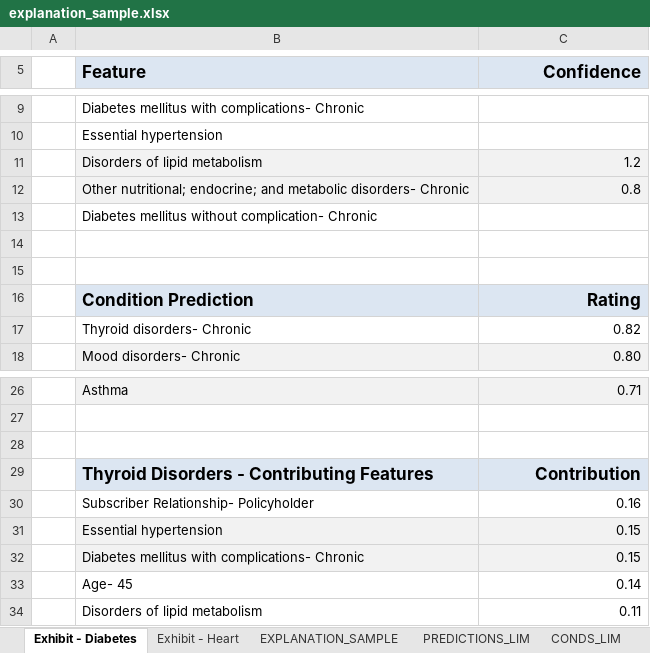
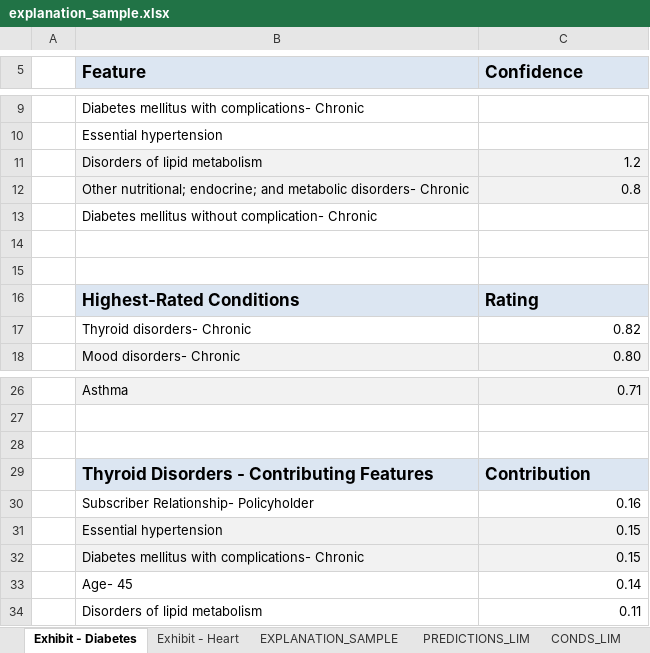
Before and after one commit to Milliman-PRM/publications, an Excel workbook: Condition_Recommender/Support_Files/explanation_sample.xlsx, sheet Exhibit - Diabetes, drawn as a sheet; only a part is shown, gaps mark what is left out; values as stored, in another font and other column widths than the file's, no borders; conditional formats not drawn; the diff names each change by its address in the sheet, - before the commit and + after, or states it on an @@ line.

Commit message:
Left align bar headers
The right-aligned headers look funky with left-aligned bars

```diff
--- a/Condition_Recommender/Support_Files/explanation_sample.xlsx (sheet Exhibit - Diabetes)
+++ b/Condition_Recommender/Support_Files/explanation_sample.xlsx (sheet Exhibit - Diabetes)
-C5 alignment: right
+C5 alignment: left
-B16 (Feature): Condition Prediction
+B16 (Feature): Highest-Rated Conditions
-C16 alignment: right
+C16 alignment: left
-C29 alignment: right
+C29 alignment: left
```
Also changed, not shown: 3 other files.
